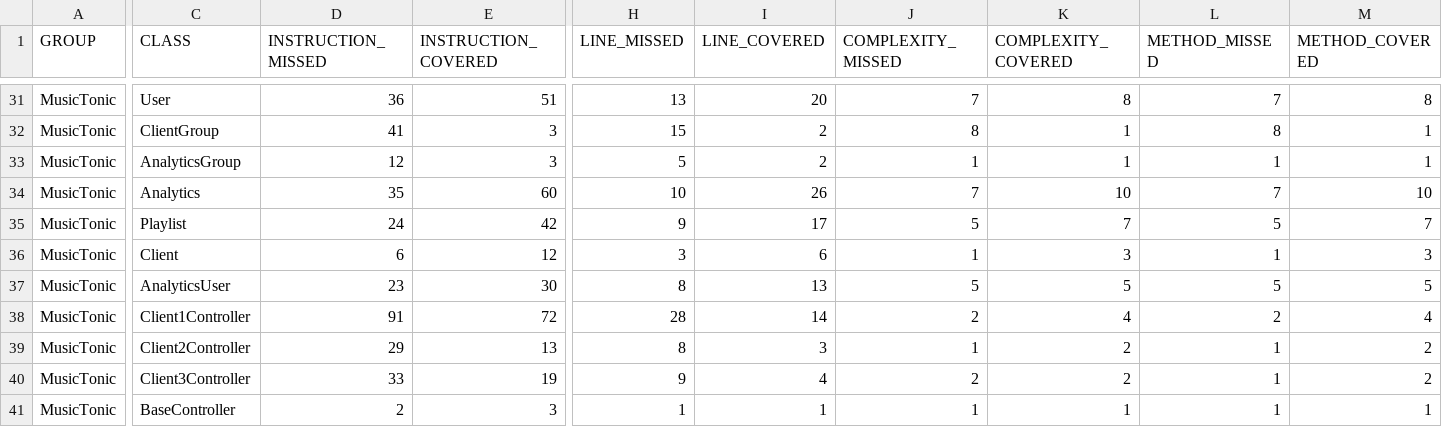
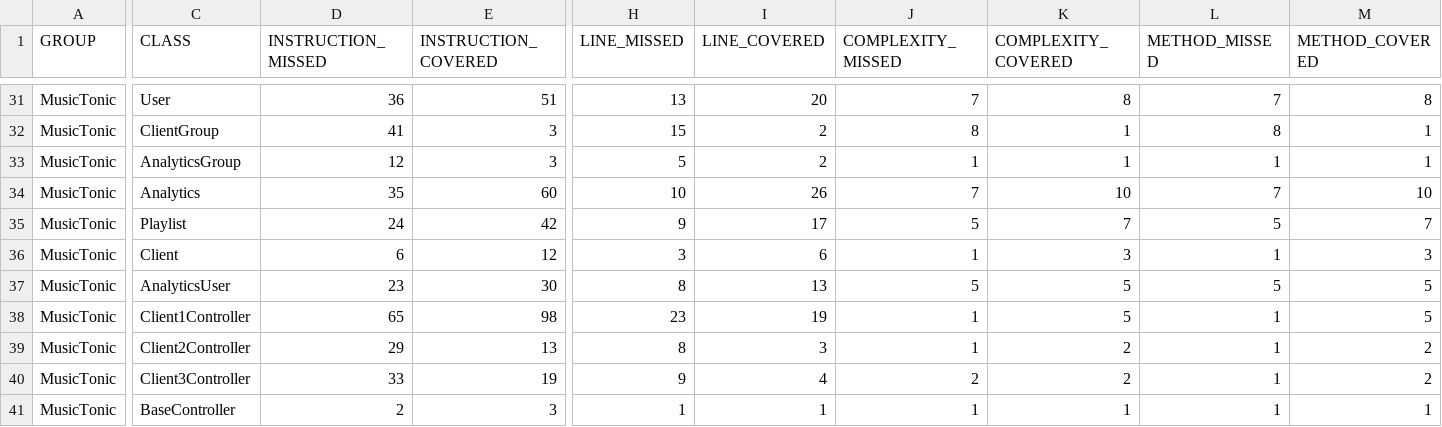
Before and after one commit to J-Rebs/friendly-couscous, a CSV file: MusicTonic/target/site/jacoco/jacoco.csv, drawn as a sheet; only a part is shown, gaps mark what is left out; the diff names each change by its address in the sheet, - before the commit and + after, or states it on an @@ line.

```diff
--- a/MusicTonic/target/site/jacoco/jacoco.csv
+++ b/MusicTonic/target/site/jacoco/jacoco.csv
-D38 (INSTRUCTION_MISSED): 91
+D38 (INSTRUCTION_MISSED): 65
-E38 (INSTRUCTION_COVERED): 72
+E38 (INSTRUCTION_COVERED): 98
-H38 (LINE_MISSED): 28
+H38 (LINE_MISSED): 23
-I38 (LINE_COVERED): 14
+I38 (LINE_COVERED): 19
-J38 (COMPLEXITY_MISSED): 2
+J38 (COMPLEXITY_MISSED): 1
-K38 (COMPLEXITY_COVERED): 4
+K38 (COMPLEXITY_COVERED): 5
-L38 (METHOD_MISSED): 2
+L38 (METHOD_MISSED): 1
-M38 (METHOD_COVERED): 4
+M38 (METHOD_COVERED): 5
```
Also changed, not shown: 36 other files.
